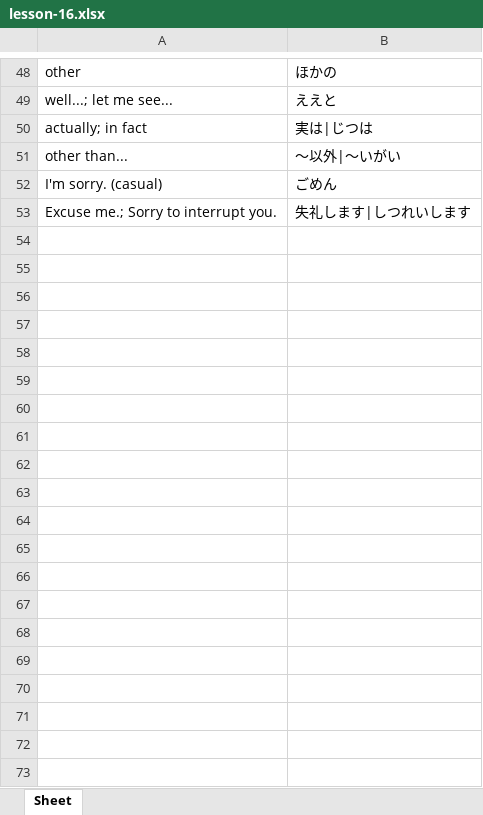
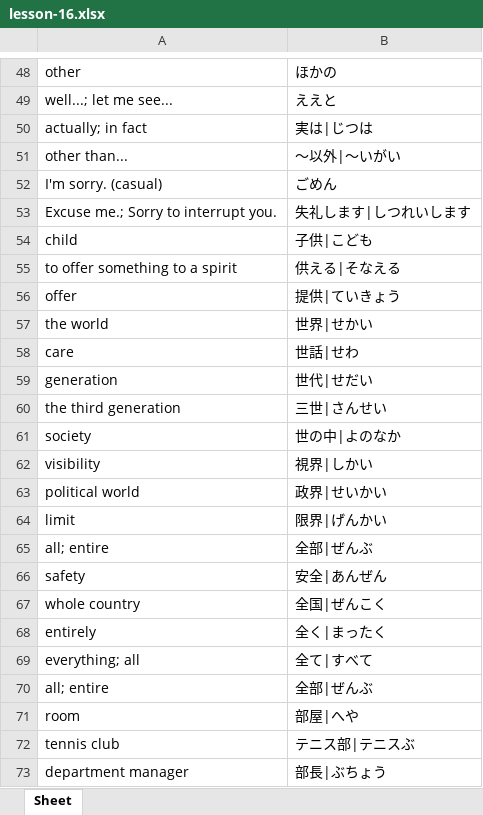
Before and after one commit to darylhjd/genki-study-resources, an Excel workbook: resources/tools/wordlist_E-J/lessons-3rd/lesson-16.xlsx, sheet Sheet, drawn as a sheet; only a part is shown, gaps mark what is left out; values as stored, in another font and other column widths than the file's, no borders; the diff covers the shown part only; the diff names each change by its address in the sheet, - before the commit and + after, or states it on an @@ line.

```diff
--- a/resources/tools/wordlist_E-J/lessons-3rd/lesson-16.xlsx (sheet Sheet)
+++ b/resources/tools/wordlist_E-J/lessons-3rd/lesson-16.xlsx (sheet Sheet)
+row 54: child | 子供|こども
+row 55: to offer something to a spirit | 供える|そなえる
+row 56: offer | 提供|ていきょう
+row 57: the world | 世界|せかい
+row 58: care | 世話|せわ
+row 59: generation | 世代|せだい
+row 60: the third generation | 三世|さんせい
+row 61: society | 世の中|よのなか
+row 62: visibility | 視界|しかい
+row 63: political world | 政界|せいかい
+row 64: limit | 限界|げんかい
+row 65: all; entire | 全部|ぜんぶ
+row 66: safety | 安全|あんぜん
+row 67: whole country | 全国|ぜんこく
+row 68: entirely | 全く|まったく
+row 69: everything; all | 全て|すべて
+row 70: all; entire | 全部|ぜんぶ
+row 71: room | 部屋|へや
+row 72: tennis club | テニス部|テニスぶ
+row 73: department manager | 部長|ぶちょう
```
Also changed, not shown: 49 added rows elsewhere in this sheet, resources/tools/wordlist_E-J/lessons-3rd/lesson-0.xlsx, resources/tools/wordlist_E-J/lessons-3rd/lesson-1.xlsx, 34 other files.
